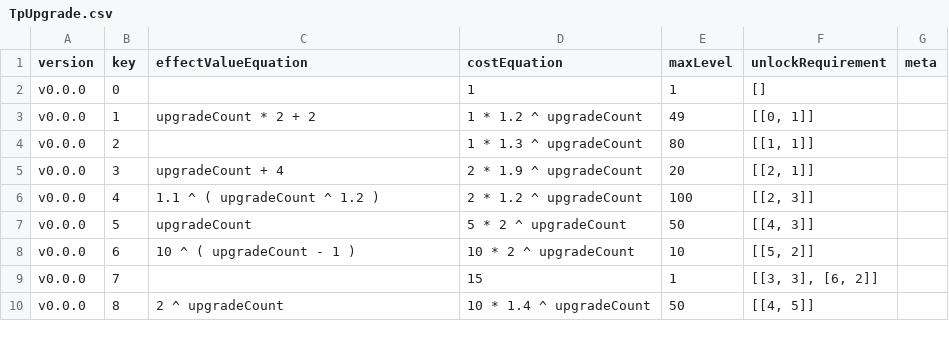
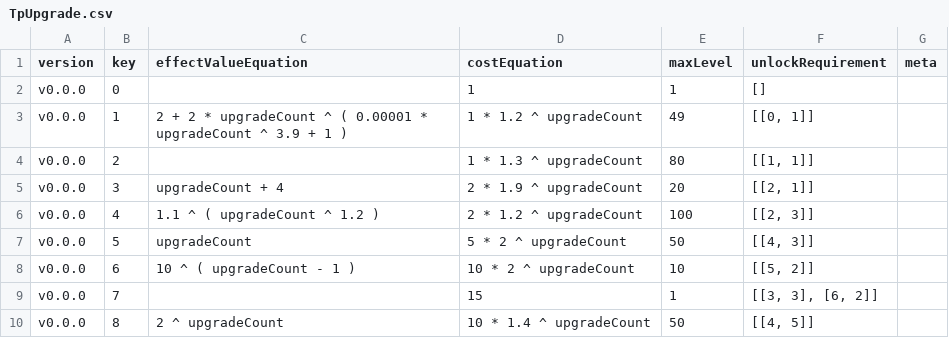
Before and after one commit to adelie-penguin-sw/Intelligence-Data, a CSV file: TpUpgrade.csv, drawn as a sheet; only a part is shown.

Commit message:
Fix: TPU001 업글효과 수식 수정

```diff
--- a/TpUpgrade.csv
+++ b/TpUpgrade.csv
@@ -2,3 +2,3 @@ version,key,effectValueEquation,costEquation,maxLevel,unlockRequirement,meta
 v0.0.0,0,,1,1,[],
-v0.0.0,1,upgradeCount * 2 + 2,1 * 1.2 ^ upgradeCount,49,"[[0, 1]]",
+v0.0.0,1,2 + 2 * upgradeCount ^ ( 0.00001 * upgradeCount ^ 3.9 + 1 ),1 * 1.2 ^ upgradeCount,49,"[[0, 1]]",
 v0.0.0,2,,1 * 1.3 ^ upgradeCount,80,"[[1, 1]]",
```
